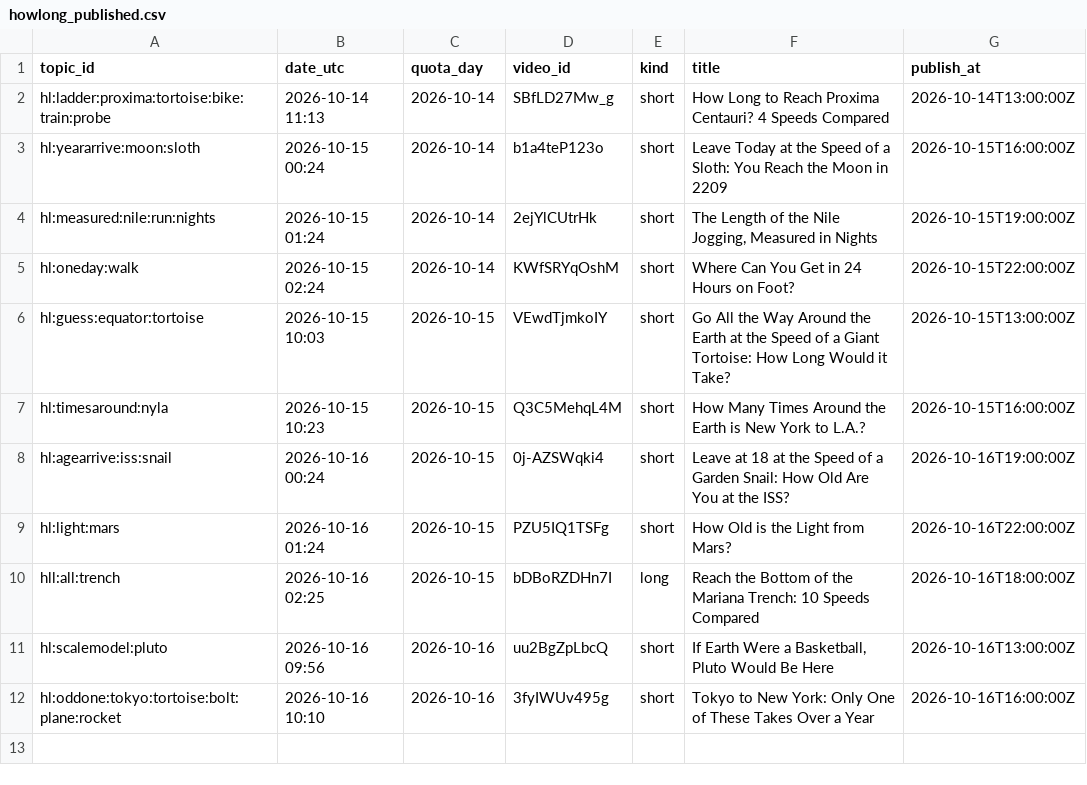
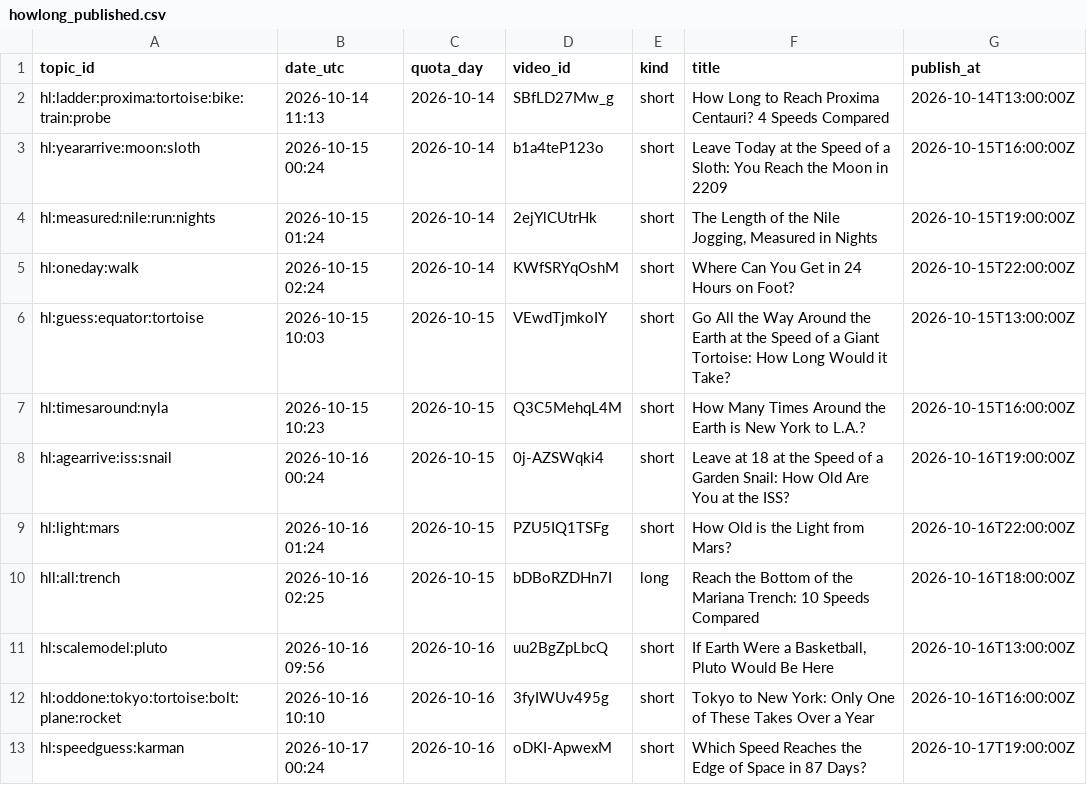
Before and after one commit to olgunkadirgulhan/fenek-de-en, a CSV file: howlong_published.csv, drawn as a sheet; the diff names each change by its address in the sheet, - before the commit and + after, or states it on an @@ line.

Commit message:
howlong: 2026-10-17-0024

```diff
--- a/howlong_published.csv
+++ b/howlong_published.csv
+row 13: hl:speedguess:karman | 2026-10-17 00:24 | 2026-10-16 | oDKI-ApwexM | short | Which Speed Reaches the Edge of Space in 87 Days? | 2026-10-17T19:00:00Z
```
